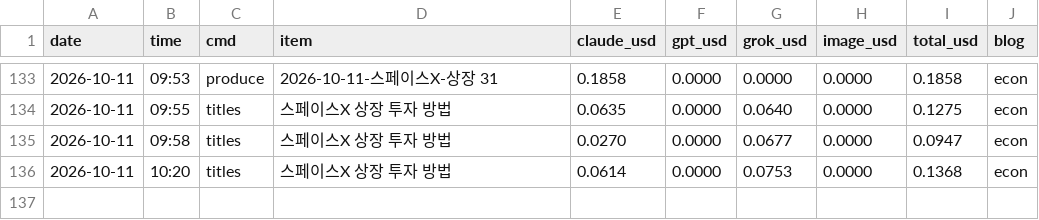
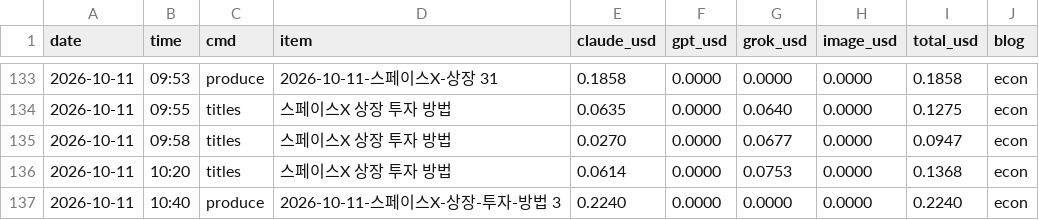
Before and after one commit to mahatera9218-create/shorts-engine, a CSV file: econ/costs.csv, drawn as a sheet; only a part is shown, gaps mark what is left out; the diff names each change by its address in the sheet, - before the commit and + after, or states it on an @@ line.

```diff
--- a/econ/costs.csv
+++ b/econ/costs.csv
+row 137: 2026-10-11 | 10:40 | produce | 2026-10-11-스페이스X-상장-투자-방법 3 | 0.2240 | 0.0000 | 0.0000 | 0.0000 | 0.2240 | econ
```
Also changed, not shown: 6 other files.
